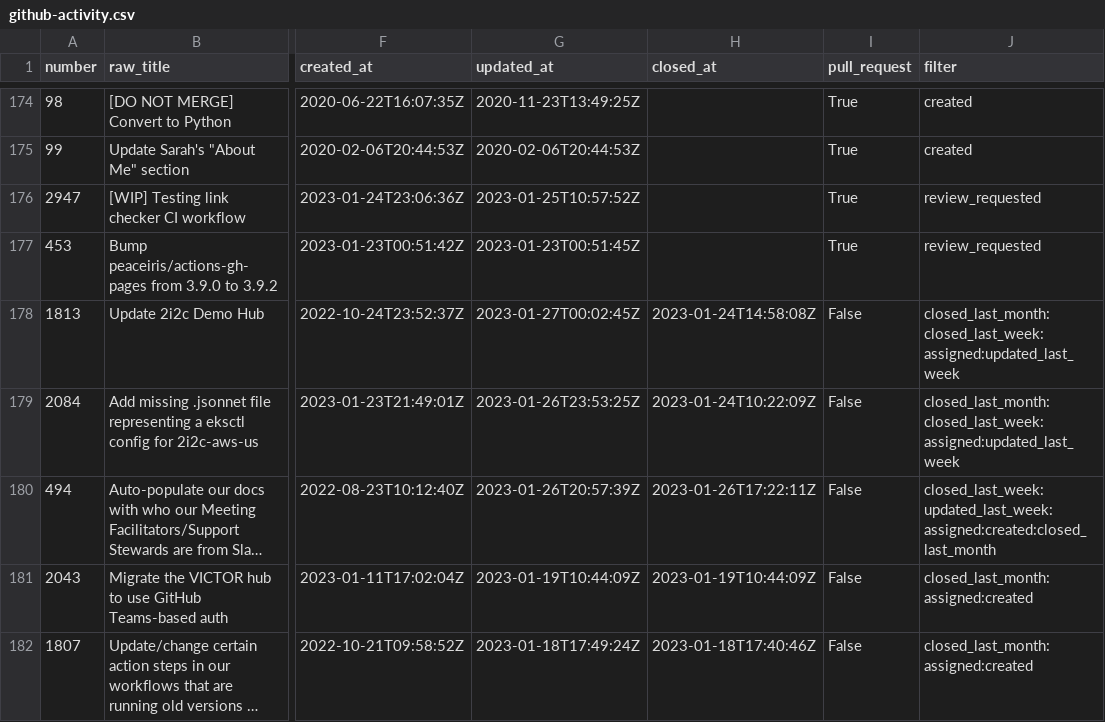
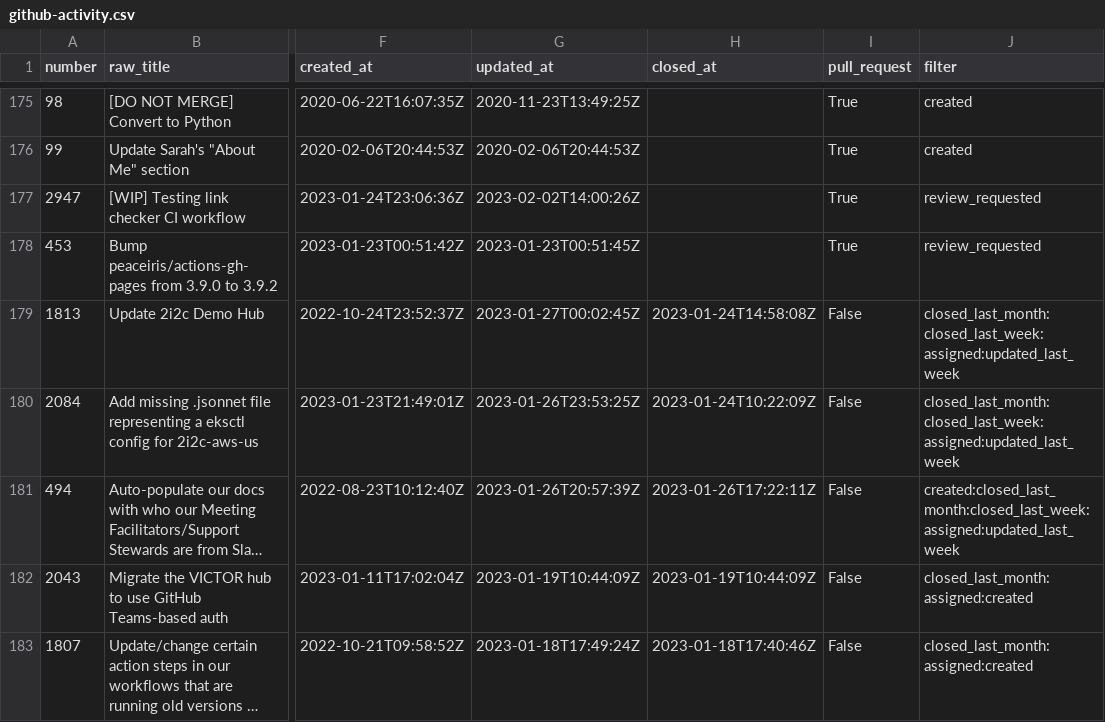
Before and after one commit to sgibson91/github-activity-dashboard, a CSV file: github-activity.csv, drawn as a sheet; only a part is shown, gaps mark what is left out; long unchanged cells end in …; addresses are those after the commit; the diff covers the shown part only; the diff names each change by its address in the sheet, - before the commit and + after, or states it on an @@ line.

```diff
--- a/github-activity.csv
+++ b/github-activity.csv
-G177 (updated_at): 2023-01-25T10:57:52Z
+G177 (updated_at): 2023-02-02T14:00:26Z
-J181 (filter): closed_last_week:updated_last_week:assigned:created:closed_last_month
+J181 (filter): created:closed_last_month:closed_last_week:assigned:updated_last_week
```
Also changed, not shown: 4 added rows, 3 removed rows and 10 edited cells elsewhere in this file.
